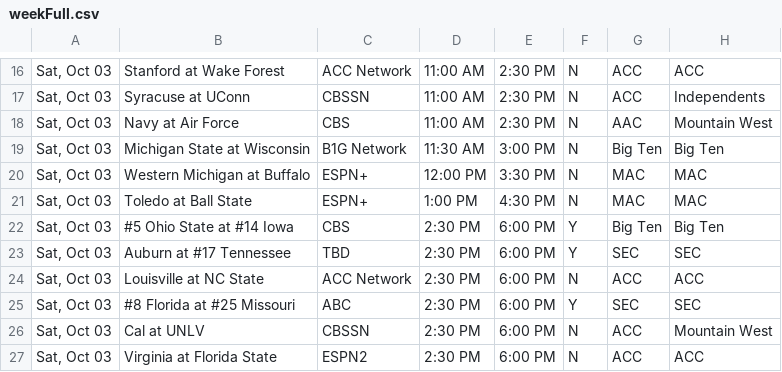
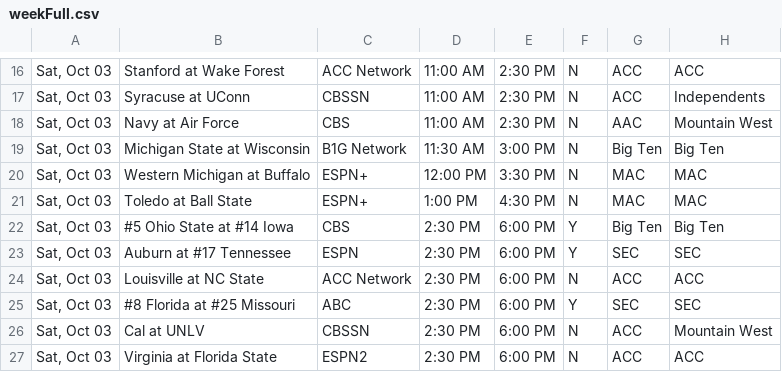
Before and after one commit to matthewkilleen0830/College-Football-Viewing-Schedule, a CSV file: currentWeek/weekFull.csv, drawn as a sheet; only a part is shown, gaps mark what is left out.

Commit message:
Tennessee TV update.

```diff
--- a/currentWeek/weekFull.csv
+++ b/currentWeek/weekFull.csv
@@ -22,3 +22,3 @@
 "Sat, Oct 03",#5 Ohio State at #14 Iowa,CBS,2:30 PM,6:00 PM,Y,Big Ten,Big Ten
-"Sat, Oct 03",Auburn at #17 Tennessee,TBD,2:30 PM,6:00 PM,Y,SEC,SEC
+"Sat, Oct 03",Auburn at #17 Tennessee,ESPN,2:30 PM,6:00 PM,Y,SEC,SEC
 "Sat, Oct 03",Louisville at NC State,ACC Network,2:30 PM,6:00 PM,N,ACC,ACC
```
